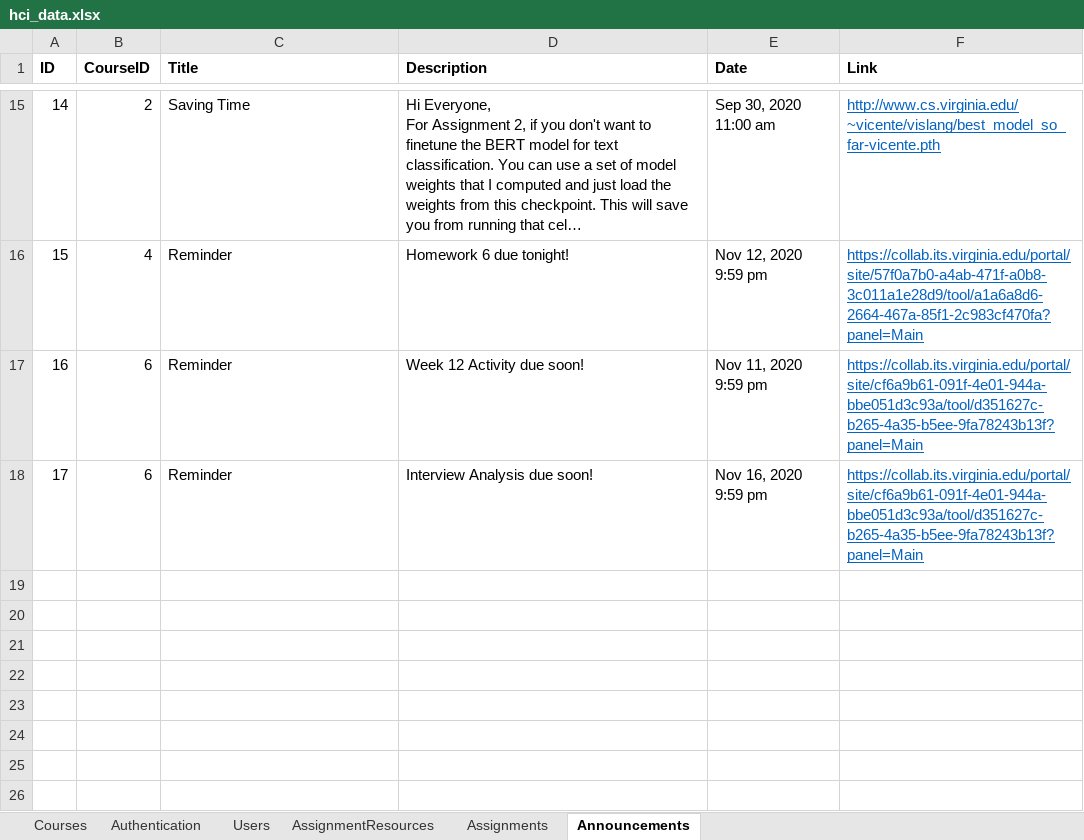
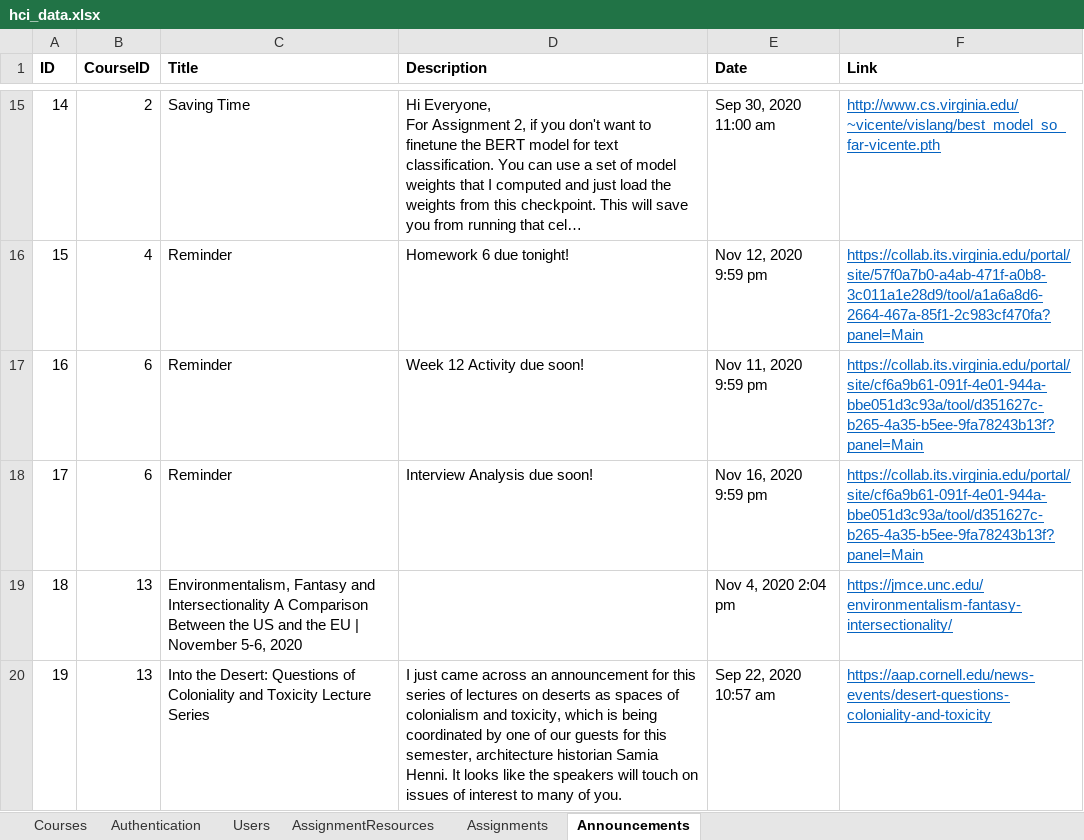
Before and after one commit to iamgroot42/owca, an Excel workbook: backend/data/hci_data.xlsx, sheet Announcements, drawn as a sheet; only a part is shown, gaps mark what is left out; long unchanged cells end in …; values as stored, in another font and other column widths than the file's, no borders; the diff names each change by its address in the sheet, - before the commit and + after, or states it on an @@ line.

```diff
--- a/backend/data/hci_data.xlsx (sheet Announcements)
+++ b/backend/data/hci_data.xlsx (sheet Announcements)
+row 19: 18 | 13 | Environmentalism, Fantasy and Intersectionality A Comparison Between the US and the EU | November 5-6, 2020 |  | Nov 4, 2020 2:04 pm | https://jmce.unc.edu/environmentalism-fantasy-intersectionality/
+row 20: 19 | 13 | Into the Desert: Questions of Coloniality and Toxicity Lecture Series | I just came across an announcement for this series of lectures on deserts as spaces of colonialism and toxicity, which is being coordinated by one of our guests for this semester, architecture historian Samia Henni. It looks like the speakers will touch on issues of interest to many of you. | Sep 22, 2020 10:57 am | https://aap.cornell.edu/news-events/desert-questions-coloniality-and-toxicity
```
Also changed, not shown: sheet Assignments, sheet Courses, sheet Users.
